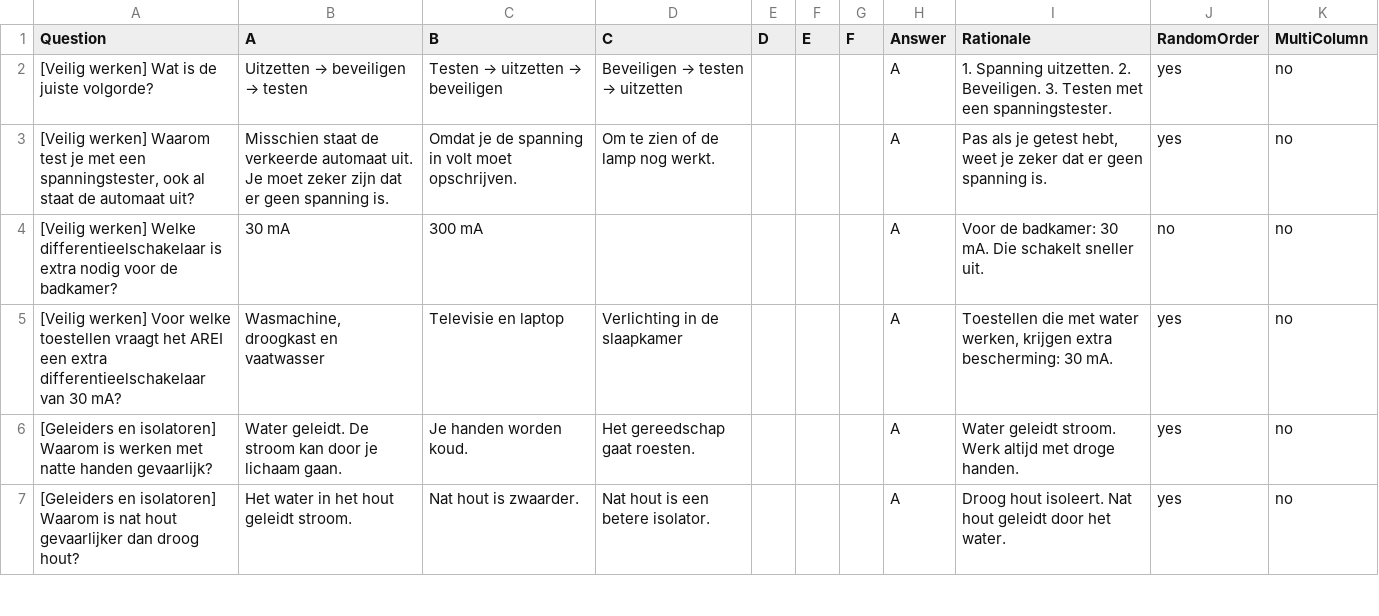
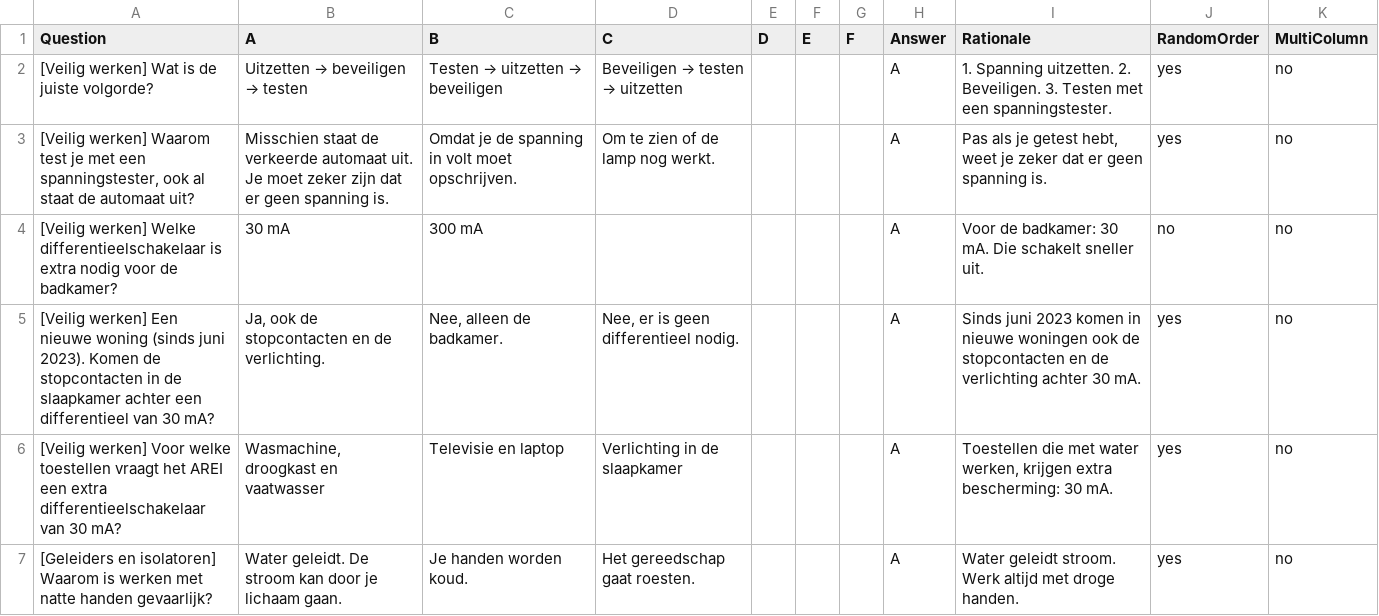
Before and after one commit to dreti666/Elektriciteit-2STEM-Realisaties, a CSV file: bookwidgets/per-hoofdstuk/1-Basis_3-Doordenker.csv, drawn as a sheet; only a part is shown; the shorter side is filled out with more unchanged rows.

```diff
--- a/bookwidgets/per-hoofdstuk/1-Basis_3-Doordenker.csv
+++ b/bookwidgets/per-hoofdstuk/1-Basis_3-Doordenker.csv
@@ -4,2 +4,3 @@ Question,A,B,C,D,E,F,Answer,Rationale,RandomOrder,MultiColumn
 [Veilig werken] Welke differentieelschakelaar is extra nodig voor de badkamer?,30 mA,300 mA,,,,,A,Voor de badkamer: 30 mA. Die schakelt sneller uit.,no,no
+[Veilig werken] Een nieuwe woning (sinds juni 2023). Komen de stopcontacten in de slaapkamer achter een differentieel van 30 mA?,"Ja, ook de stopcontacten en de verlichting.","Nee, alleen de badkamer.","Nee, er is geen differentieel nodig.",,,,A,Sinds juni 2023 komen in nieuwe woningen ook de stopcontacten en de verlichting achter 30 mA.,yes,no
 [Veilig werken] Voor welke toestellen vraagt het AREI een extra differentieelschakelaar van 30 mA?,"Wasmachine, droogkast en vaatwasser",Televisie en laptop,Verlichting in de slaapkamer,,,,A,"Toestellen die met water werken, krijgen extra bescherming: 30 mA.",yes,no
```
Also changed, not shown: bookwidgets/per-hoofdstuk/2-Schakelingen-in-huis_3-Doordenker.csv, 3 other files.
